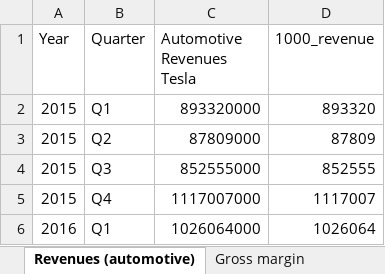
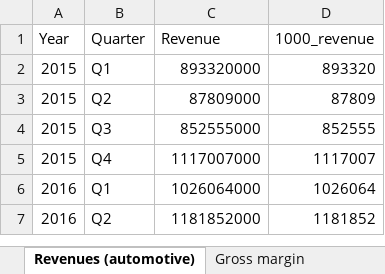
Before and after one commit to jaskesingh/BUSIN, an Excel workbook: Dashboard/Data/Revenue-gross margin-gross profit worldwide 2015-2020.xlsx, sheet Revenues (automotive), drawn as a sheet; only a part is shown; the shorter side is filled out with more unchanged rows; values as stored, in another font and other column widths than the file's, no borders; the diff names each change by its address in the sheet, - before the commit and + after, or states it on an @@ line.

```diff
--- a/Dashboard/Data/Revenue-gross margin-gross profit worldwide 2015-2020.xlsx (sheet Revenues (automotive))
+++ b/Dashboard/Data/Revenue-gross margin-gross profit worldwide 2015-2020.xlsx (sheet Revenues (automotive))
-C1: Automotive Revenues Tesla
+C1: Revenue
```
Also changed, not shown: sheet Gross profit, sheet Gross margin, Dashboard_Lien/data/Revenue-gross margin-gross profit worldwide 2015-2020.xlsx, 4 other files.
